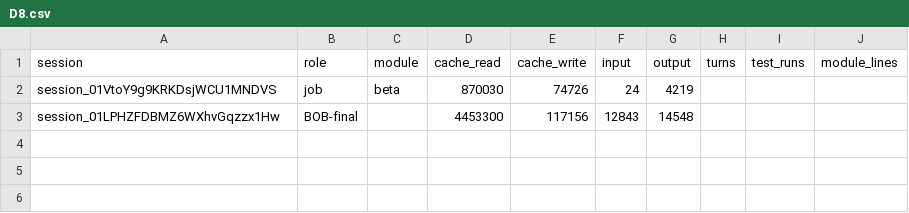
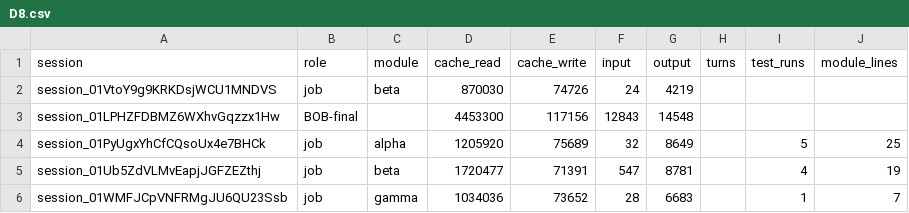
Before and after one commit to believeinoakland/civicos-process, a CSV file: dryrun/build/metrics/D8.csv, drawn as a sheet.

```diff
--- a/dryrun/build/metrics/D8.csv
+++ b/dryrun/build/metrics/D8.csv
@@ -3 +3,4 @@ session_01VtoY9g9KRKDsjWCU1MNDVS,job,beta,870030,74726,24,4219,,,
 session_01LPHZFDBMZ6WXhvGqzzx1Hw,BOB-final,,4453300,117156,12843,14548,,,
+session_01PyUgxYhCfCQsoUx4e7BHCk,job,alpha,1205920,75689,32,8649,,5,25
+session_01Ub5ZdVLMvEapjJGFZEZthj,job,beta,1720477,71391,547,8781,,4,19
+session_01WMFJCpVNFRMgJU6QU23Ssb,job,gamma,1034036,73652,28,6683,,1,7
```
Also changed, not shown: 1 other file.
